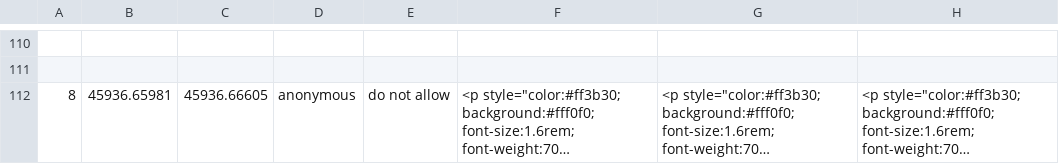
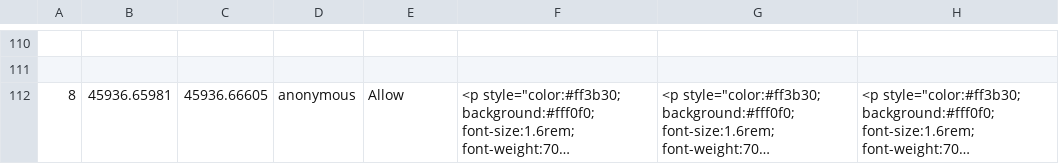
Before and after one commit to scaf-dataset-aggregator/browse, a CSV file: database_information.csv, drawn as a sheet; only a part is shown, gaps mark what is left out; long unchanged cells end in …; the diff names each change by its address in the sheet, - before the commit and + after, or states it on an @@ line.

Commit message:
rerunning the github action

```diff
--- a/database_information.csv
+++ b/database_information.csv
-E112: do not allow
+E112: Allow
```
